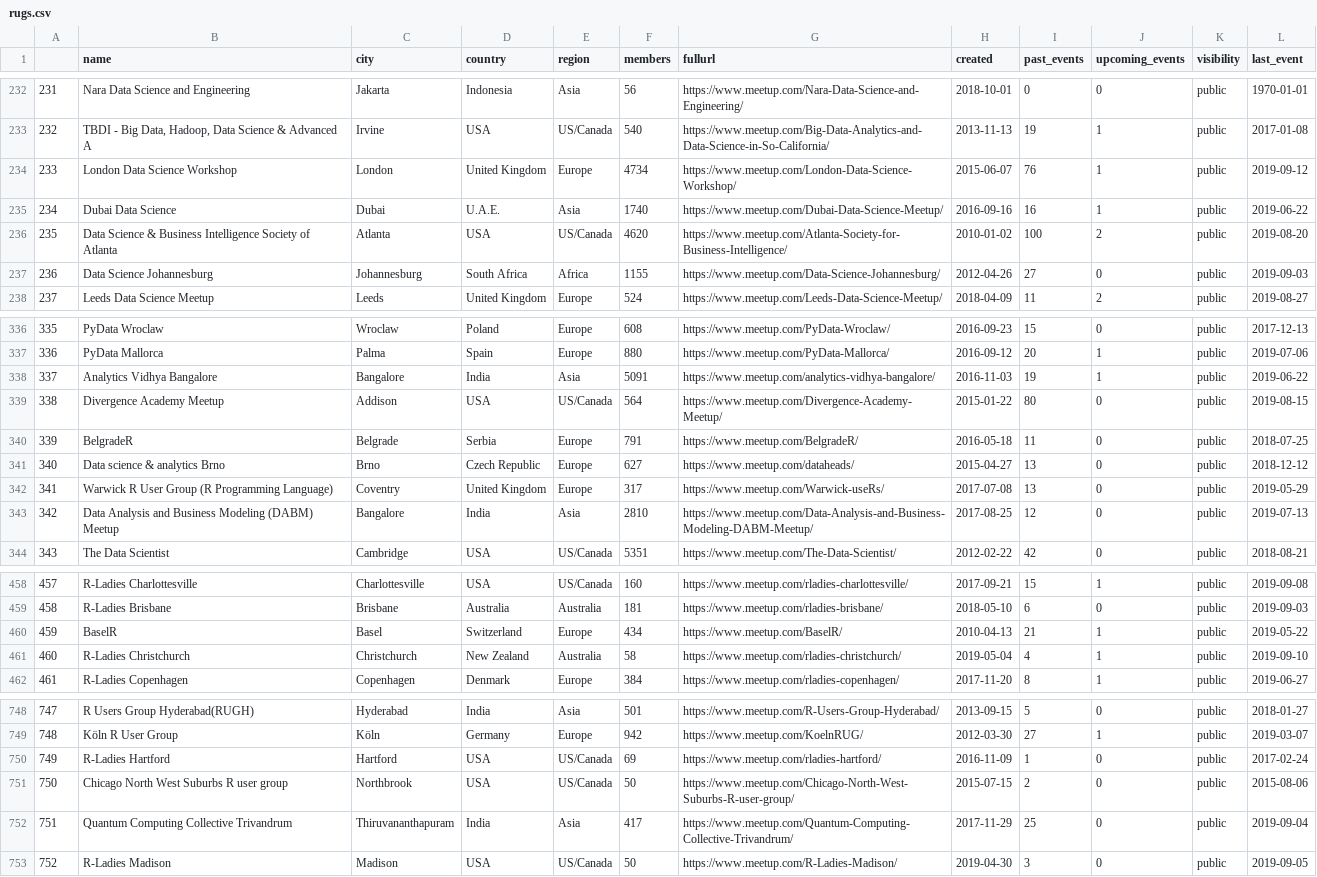
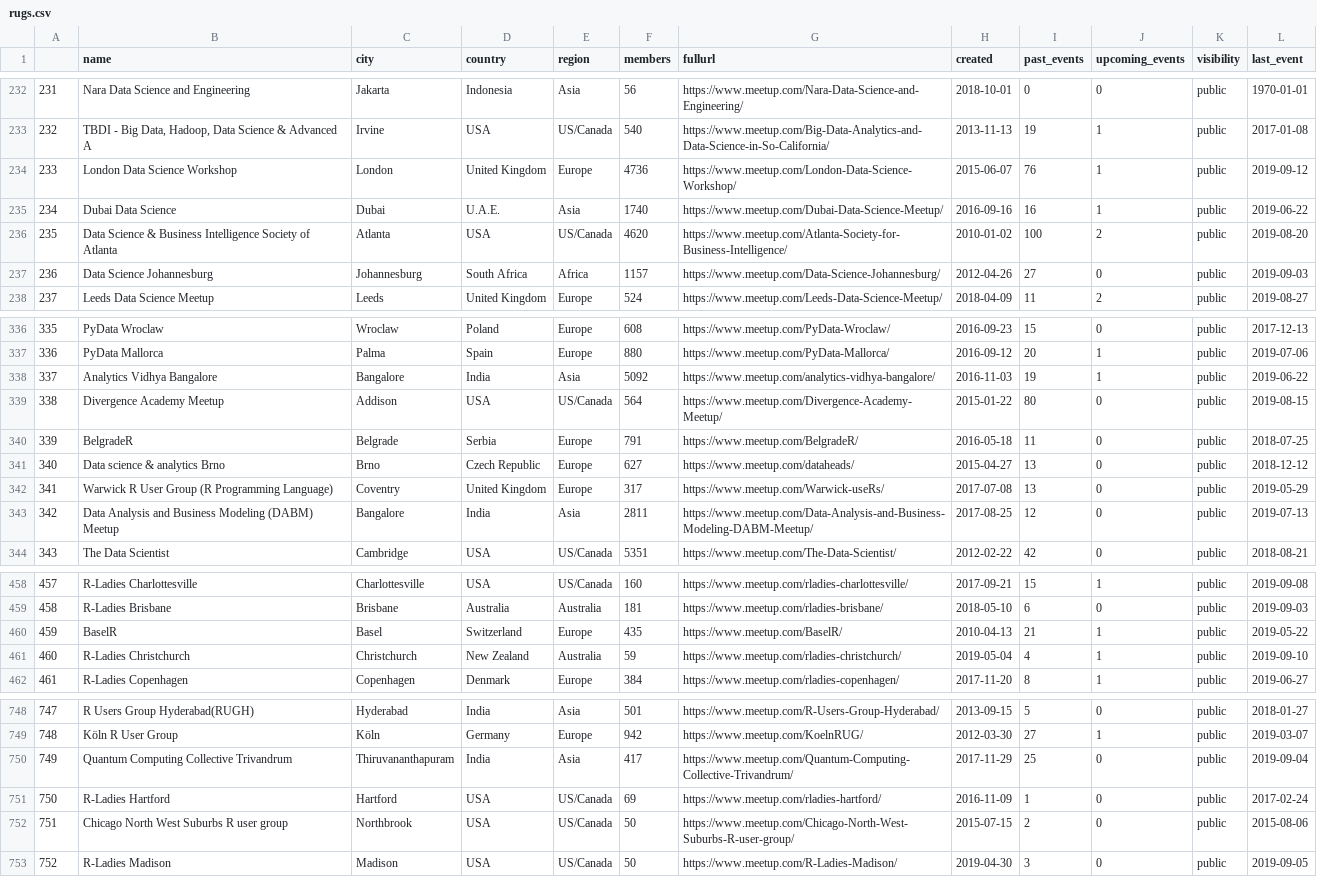
Before and after one commit to benubah/r-community-explorer, a CSV file: docs/data/rugs.csv, drawn as a sheet; only a part is shown, gaps mark what is left out; addresses are those after the commit; the diff covers the shown part only; the diff names each change by its address in the sheet, - before the commit and + after, or states it on an @@ line.

```diff
--- a/docs/data/rugs.csv
+++ b/docs/data/rugs.csv
-F234 (members): 4734
+F234 (members): 4736
-F237 (members): 1155
+F237 (members): 1157
-F338 (members): 5091
+F338 (members): 5092
-F343 (members): 2810
+F343 (members): 2811
-F460 (members): 434
+F460 (members): 435
-F461 (members): 58
+F461 (members): 59
@@ row 752 moved to row 750: 749 @@
@@ column A renumbered between rows 751 and 847 @@
```
Also changed, not shown: 1 moved row and 23 edited cells elsewhere in this file, docs/data/rladies.csv, 4 other files.
